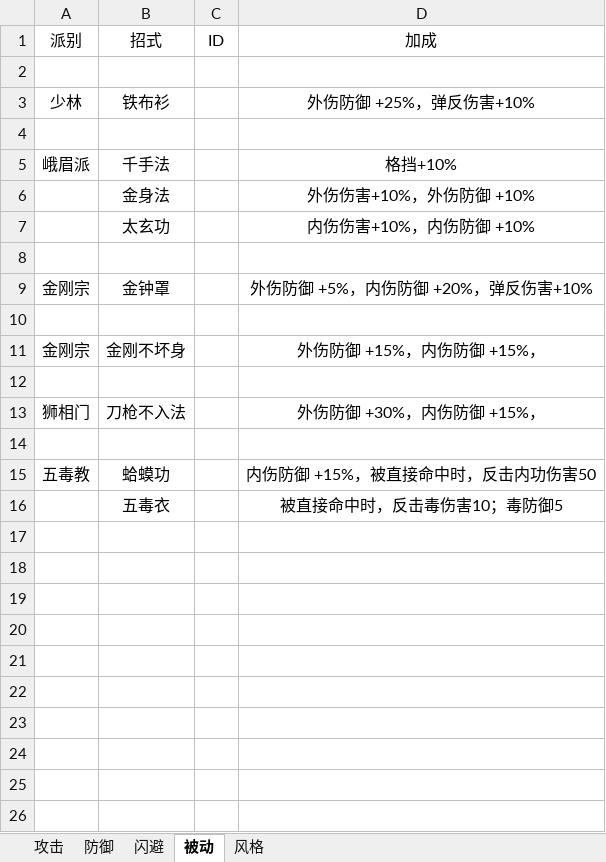
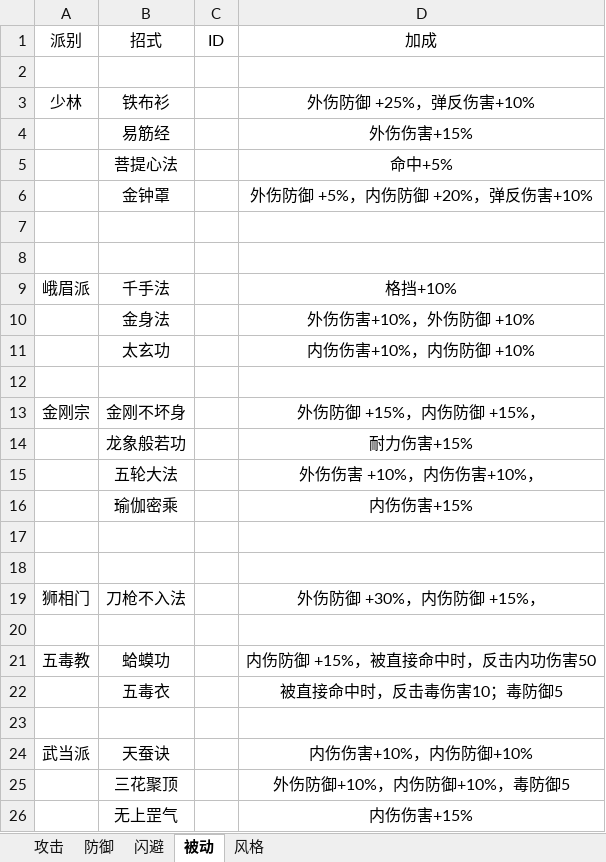
Before and after one commit to pealpool/kungfu, an Excel workbook: plan/招式.xlsx, sheet 被动, drawn as a sheet; values as stored, in another font and other column widths than the file's, no borders; removed rows and columns are numbered as before the commit, all else as after; the diff names each change by its address in the sheet, - before the commit and + after, or states it on an @@ line.

```diff
--- a/plan/招式.xlsx (sheet 被动)
+++ b/plan/招式.xlsx (sheet 被动)
+row 4:  | 易筋经 |  | 外伤伤害+15%
+row 5:  | 菩提心法 |  | 命中+5%
+row 6:  | 金钟罩 |  | 外伤防御 +5%，内伤防御 +20%，弹反伤害+10%
+row 7: (empty)
-B13: 金钟罩
+B13: 金刚不坏身
-D13: 外伤防御 +5%，内伤防御 +20%，弹反伤害+10%
+D13: 外伤防御 +15%，内伤防御 +15%，
+row 14:  | 龙象般若功 |  | 耐力伤害+15%
+row 15:  | 五轮大法 |  | 外伤伤害 +10%，内伤伤害+10%，
+row 16:  | 瑜伽密乘 |  | 内伤伤害+15%
-row 11: 金刚宗 | 金刚不坏身 |  | 外伤防御 +15%，内伤防御 +15%，
+row 23: (empty)
+row 24: 武当派 | 天蚕诀 |  | 内伤伤害+10%，内伤防御+10%
+row 25:  | 三花聚顶 |  | 外伤防御+10%，内伤防御+10%，毒防御5
+row 26:  | 无上罡气 |  | 内伤伤害+15%
```
Also changed, not shown: sheet 攻击, sheet 防御, sheet 闪避.
